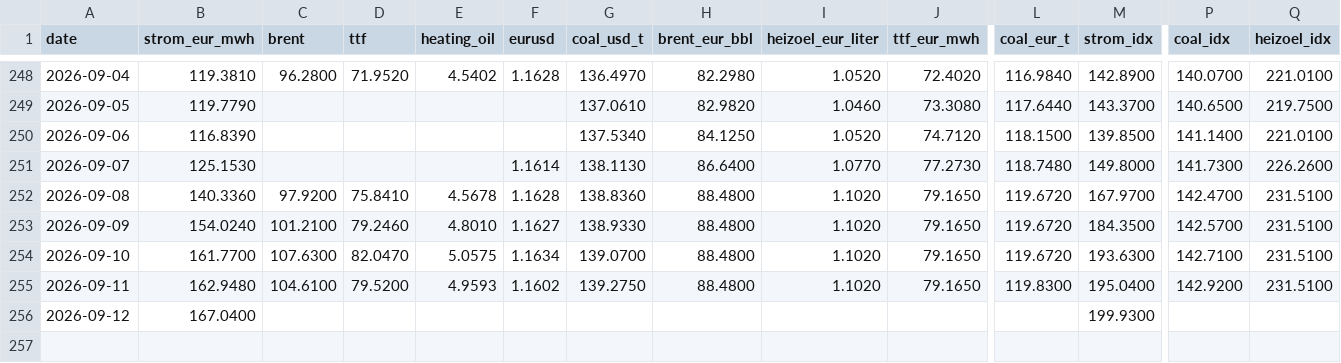
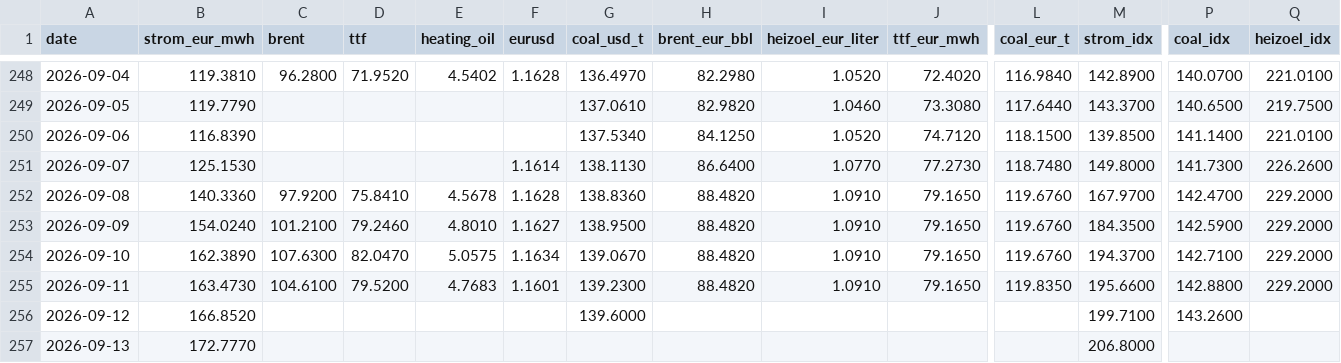
Before and after one commit to DoiEnnoson/Energyprices, a CSV file: data/daily_prices.csv, drawn as a sheet; only a part is shown, gaps mark what is left out; rows hold the shown columns only; the diff names each change by its address in the sheet, - before the commit and + after, or states it on an @@ line.

```diff
--- a/data/daily_prices.csv
+++ b/data/daily_prices.csv
-H252:H255 (brent_eur_bbl): 88.4800
+H252:H255 (brent_eur_bbl): 88.4820
-I252:I255 (heizoel_eur_liter): 1.1020
+I252:I255 (heizoel_eur_liter): 1.0910
-L252:L254 (coal_eur_t): 119.6720
+L252:L254 (coal_eur_t): 119.6760
-Q252:Q255 (heizoel_idx): 231.5100
+Q252:Q255 (heizoel_idx): 229.2000
-G253 (coal_usd_t): 138.9330
+G253 (coal_usd_t): 138.9500
-P253 (coal_idx): 142.5700
+P253 (coal_idx): 142.5900
-B254 (strom_eur_mwh): 161.7700
+B254 (strom_eur_mwh): 162.3890
-G254 (coal_usd_t): 139.0700
+G254 (coal_usd_t): 139.0670
-M254 (strom_idx): 193.6300
+M254 (strom_idx): 194.3700
-B255 (strom_eur_mwh): 162.9480
+B255 (strom_eur_mwh): 163.4730
-E255 (heating_oil): 4.9593
+E255 (heating_oil): 4.7683
-F255 (eurusd): 1.1602
+F255 (eurusd): 1.1601
-G255 (coal_usd_t): 139.2750
+G255 (coal_usd_t): 139.2300
-L255 (coal_eur_t): 119.8300
+L255 (coal_eur_t): 119.8350
-M255 (strom_idx): 195.0400
+M255 (strom_idx): 195.6600
-P255 (coal_idx): 142.9200
+P255 (coal_idx): 142.8800
-B256 (strom_eur_mwh): 167.0400
+B256 (strom_eur_mwh): 166.8520
-G256 (coal_usd_t): (empty)
+G256 (coal_usd_t): 139.6000
-M256 (strom_idx): 199.9300
+M256 (strom_idx): 199.7100
-P256 (coal_idx): (empty)
+P256 (coal_idx): 143.2600
+row 257: 2026-09-13 | 172.7770 |  |  |  |  |  |  |  |  |  | 206.8000
```
Also changed, not shown: 3 other files.
